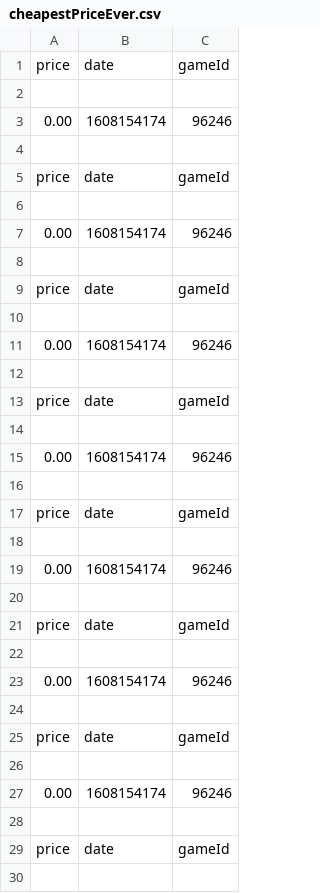
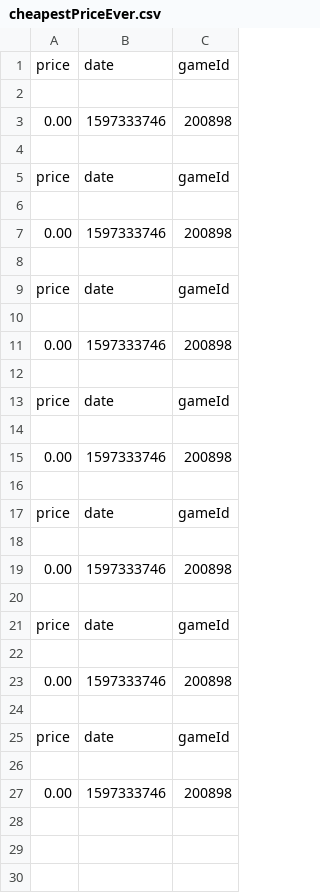
Before and after one commit to shn1986/ApacheAirflowProject, a CSV file: cheapestPriceEver.csv, drawn as a sheet; only a part is shown; the diff covers the shown part only.

```diff
--- a/cheapestPriceEver.csv
+++ b/cheapestPriceEver.csv
@@ -2,3 +2,3 @@ price,date,gameId
 
-0.00,1608154174,96246
+0.00,1597333746,200898
 
@@ -6,3 +6,3 @@ price,date,gameId
 
-0.00,1608154174,96246
+0.00,1597333746,200898
 
@@ -10,3 +10,3 @@ price,date,gameId
 
-0.00,1608154174,96246
+0.00,1597333746,200898
 
@@ -14,3 +14,3 @@ price,date,gameId
 
-0.00,1608154174,96246
+0.00,1597333746,200898
 
@@ -18,3 +18,3 @@ price,date,gameId
 
-0.00,1608154174,96246
+0.00,1597333746,200898
 
@@ -22,3 +22,3 @@ price,date,gameId
 
-0.00,1608154174,96246
+0.00,1597333746,200898
 
@@ -26,5 +26,2 @@ price,date,gameId
 
-0.00,1608154174,96246
-
-price,date,gameId
-
+0.00,1597333746,200898
```
Also changed, not shown: 5 removed rows elsewhere in this file, gamesinfo.csv, 1 other file.
